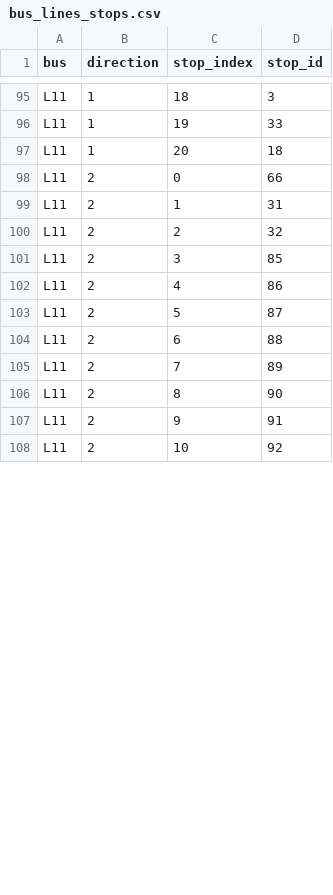
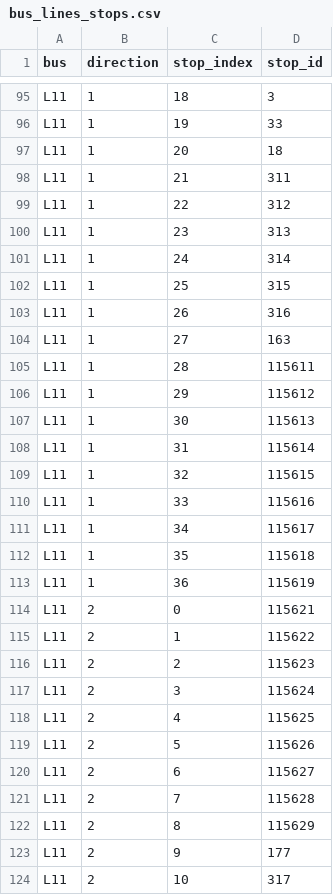
Before and after one commit to laatabix/I-Maroc, a CSV file: IMaroc_GAMA/includes/gis/bus_network/bus_lines_stops.csv, drawn as a sheet; only a part is shown, gaps mark what is left out; the diff covers the shown part only.

```diff
--- a/IMaroc_GAMA/includes/gis/bus_network/bus_lines_stops.csv
+++ b/IMaroc_GAMA/includes/gis/bus_network/bus_lines_stops.csv
@@ -97,12 +97,28 @@ L11,1,19,33
 L11,1,20,18
-L11,2,0,66
-L11,2,1,31
-L11,2,2,32
-L11,2,3,85
-L11,2,4,86
-L11,2,5,87
-L11,2,6,88
-L11,2,7,89
-L11,2,8,90
-L11,2,9,91
-L11,2,10,92
+L11,1,21,311
+L11,1,22,312
+L11,1,23,313
+L11,1,24,314
+L11,1,25,315
+L11,1,26,316
+L11,1,27,163
+L11,1,28,115611
+L11,1,29,115612
+L11,1,30,115613
+L11,1,31,115614
+L11,1,32,115615
+L11,1,33,115616
+L11,1,34,115617
+L11,1,35,115618
+L11,1,36,115619
+L11,2,0,115621
+L11,2,1,115622
+L11,2,2,115623
+L11,2,3,115624
+L11,2,4,115625
+L11,2,5,115626
+L11,2,6,115627
+L11,2,7,115628
+L11,2,8,115629
+L11,2,9,177
+L11,2,10,317
```
Also changed, not shown: 16 added rows and 9 edited cells elsewhere in this file, IMaroc_GAMA/includes/gis/BRT_network/BRT_lines_stations.csv, 19 other files.
